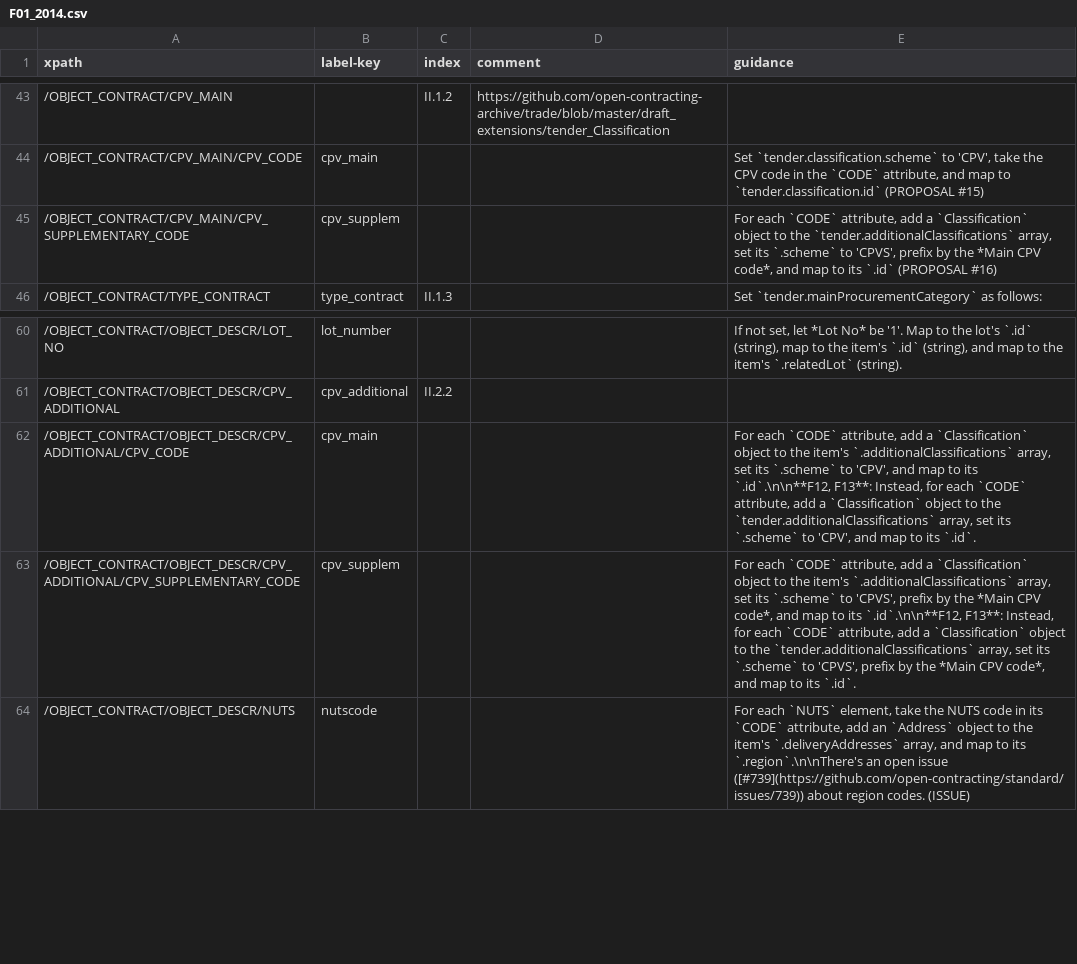
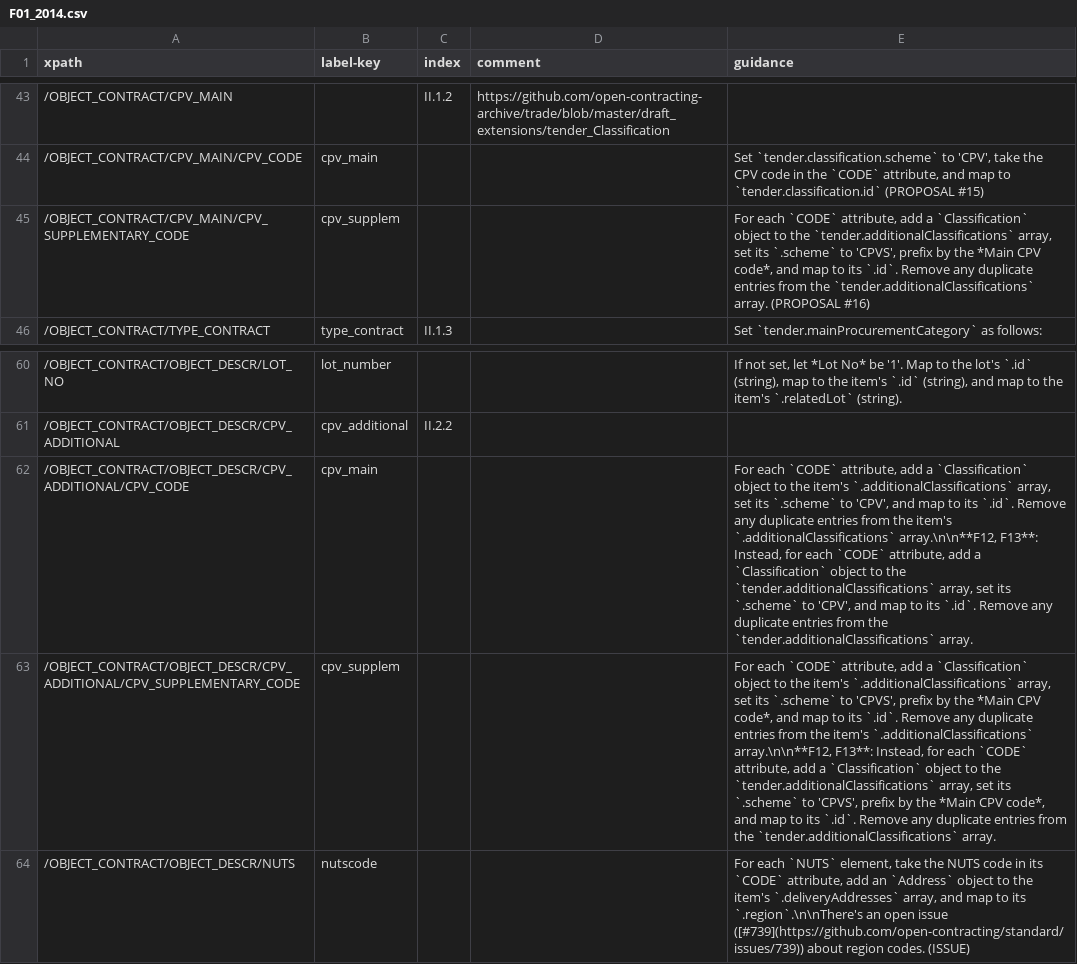
Before and after one commit to open-contracting/european-union-support, a CSV file: output/mapping/F01_2014.csv, drawn as a sheet; only a part is shown, gaps mark what is left out; the diff names each change by its address in the sheet, - before the commit and + after, or states it on an @@ line.

Commit message:
Remove any duplicate entries from tender.additionalClassifications and tender.items[].additionalClassifications arrays

```diff
--- a/output/mapping/F01_2014.csv
+++ b/output/mapping/F01_2014.csv
-E45 (guidance): …to its `.id` (PROPOSAL #16)
+E45 (guidance): …to its `.id`. Remove any duplicate entries from the `tender.additionalClassifications` array. (PROPOSAL #16)
-E62 (guidance): …to its `.id`.\n\n**F12, F13**: Instead, for each `CODE` attribute, add a `Classification` object to the `tender.additionalClassifications` array, set its `.scheme` to 'CPV', and map to its `.id`.
+E62 (guidance): …to its `.id`. Remove any duplicate entries from the item's `.additionalClassifications` array.\n\n**F12, F13**: Instead, for each `CODE` attribute, add a `Classification` object to the `tender.additionalClassifications` array, set its `.scheme` to 'CPV', and map to its `.id`. Remove any duplicate entries from the `tender.additionalClassifications` array.
-E63 (guidance): …to its `.id`.\n\n**F12, F13**: Instead, for each `CODE` attribute, add a `Classification` object to the `tender.additionalClassifications` array, set its `.scheme` to 'CPVS', prefix by the *Main CPV code*, and map to its `.id`.
+E63 (guidance): …to its `.id`. Remove any duplicate entries from the item's `.additionalClassifications` array.\n\n**F12, F13**: Instead, for each `CODE` attribute, add a `Classification` object to the `tender.additionalClassifications` array, set its `.scheme` to 'CPVS', prefix by the *Main CPV code*, and map to its `.id`. Remove any duplicate entries from the `tender.additionalClassifications` array.
```
Also changed, not shown: output/mapping/F02_2014.csv, output/mapping/F03_2014.csv, 16 other files.
